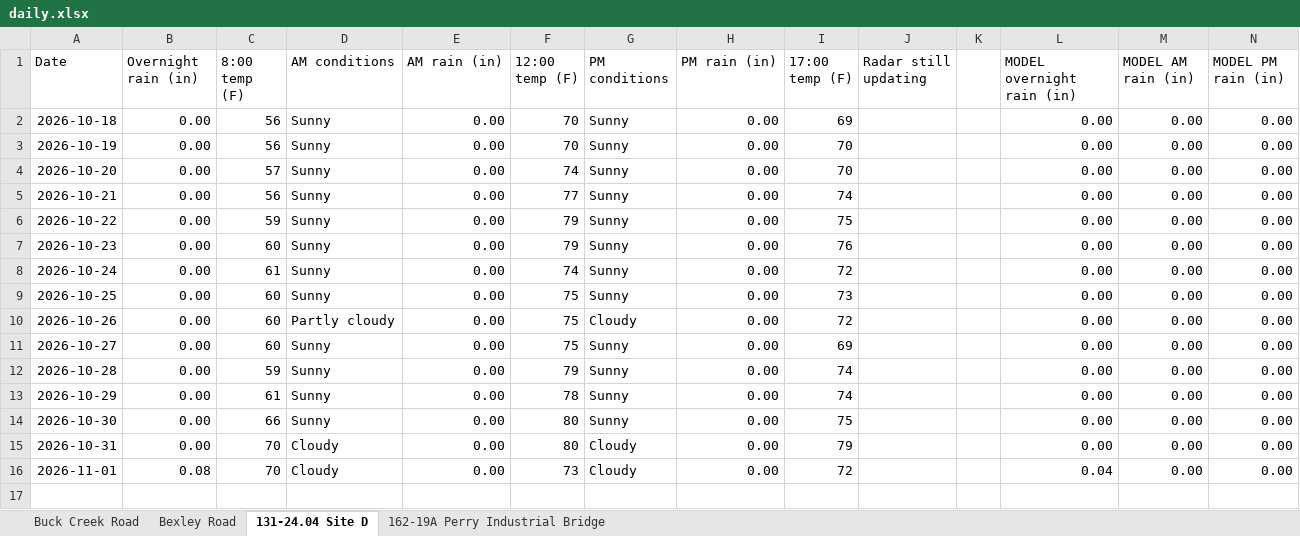
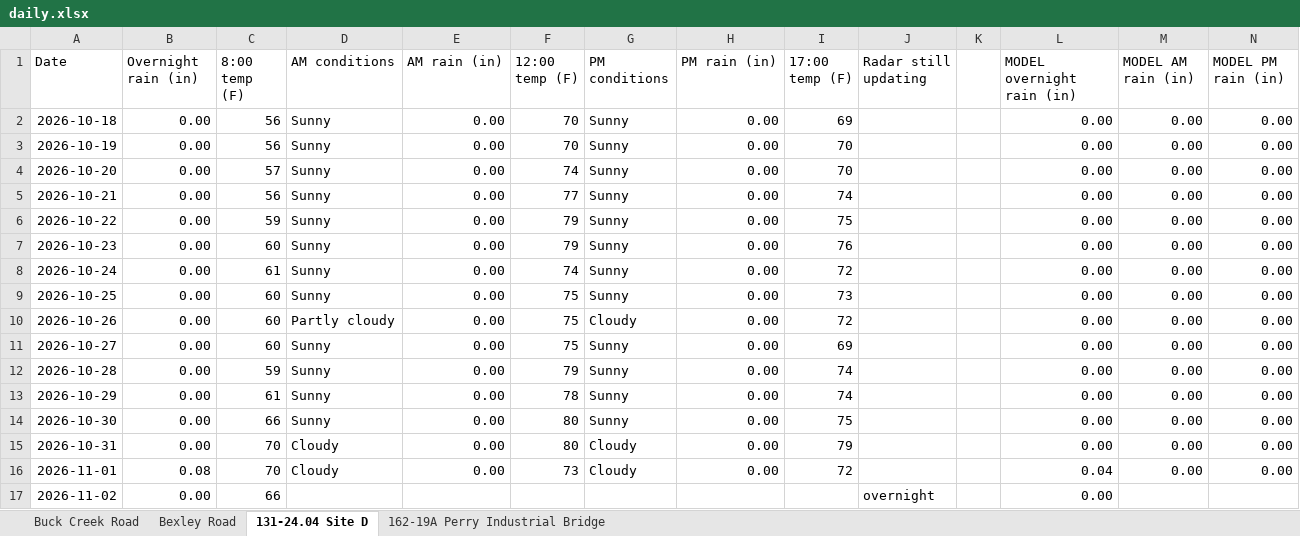
Before and after one commit to chazbreaux/twajobsiteweather, an Excel workbook: data/daily.xlsx, sheet 131-24.04 Site D, drawn as a sheet; values as stored, in another font and other column widths than the file's, no borders; the diff names each change by its address in the sheet, - before the commit and + after, or states it on an @@ line.

```diff
--- a/data/daily.xlsx (sheet 131-24.04 Site D)
+++ b/data/daily.xlsx (sheet 131-24.04 Site D)
+row 17: 2026-11-02 | 0.00 | 66 |  |  |  |  |  |  | overnight |  | 0.00
```
Also changed, not shown: sheet 162-19A Perry Industrial Bridge, sheet Buck Creek Road, sheet Bexley Road, 2 other files.
